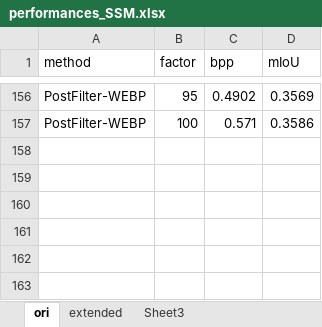
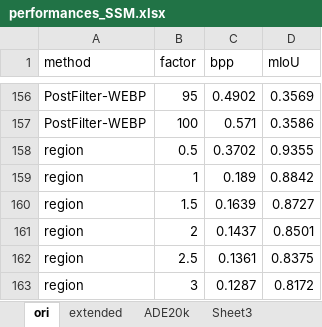
Before and after one commit to Ton-lee/SPIC, an Excel workbook: analysis/performances_SSM.xlsx, sheet ori, drawn as a sheet; only a part is shown, gaps mark what is left out; values as stored, in another font and other column widths than the file's, no borders; charts and pictures not drawn; the diff names each change by its address in the sheet, - before the commit and + after, or states it on an @@ line.

```diff
--- a/analysis/performances_SSM.xlsx (sheet ori)
+++ b/analysis/performances_SSM.xlsx (sheet ori)
+sheet tab: ADE20k
+row 158: region | 0.5 | 0.3702 | 0.9355
+row 159: region | 1 | 0.189 | 0.8842
+row 160: region | 1.5 | 0.1639 | 0.8727
+row 161: region | 2 | 0.1437 | 0.8501
+row 162: region | 2.5 | 0.1361 | 0.8375
+row 163: region | 3 | 0.1287 | 0.8172
```
Also changed, not shown: sheet Sheet3, charts or pictures, 13 other files.
